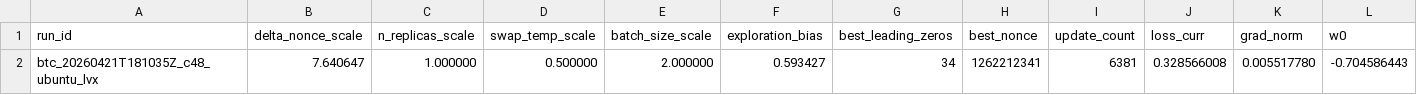
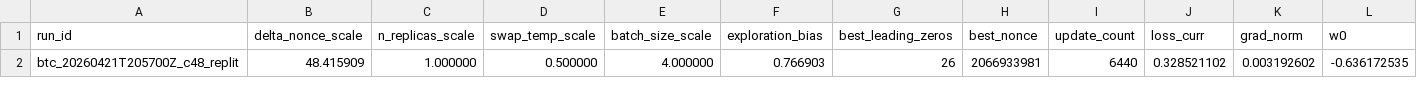
Before and after one commit to vgacofc/lumvorax2, a CSV file: src/advanced_calculations/bitcoin_quantum_mining/config/btc_nx48_last.csv, drawn as a sheet; only a part is shown; removed rows and columns are numbered as before the commit, all else as after; rows hold the shown columns only; the diff names each change by its address in the sheet, - before the commit and + after, or states it on an @@ line.

```diff
--- a/src/advanced_calculations/bitcoin_quantum_mining/config/btc_nx48_last.csv
+++ b/src/advanced_calculations/bitcoin_quantum_mining/config/btc_nx48_last.csv
-row 2: btc_20260421T181035Z_c48_ubuntu_lvx | 7.640647 | 1.000000 | 0.500000 | 2.000000 | 0.593427 | 34 | 1262212341 | 6381 | 0.328566008 | 0.005517780 | -0.704586443
+row 2: btc_20260421T205700Z_c48_replit | 48.415909 | 1.000000 | 0.500000 | 4.000000 | 0.766903 | 26 | 2066933981 | 6440 | 0.328521102 | 0.003192602 | -0.636172535
```
Also changed, not shown: 5 other files.
